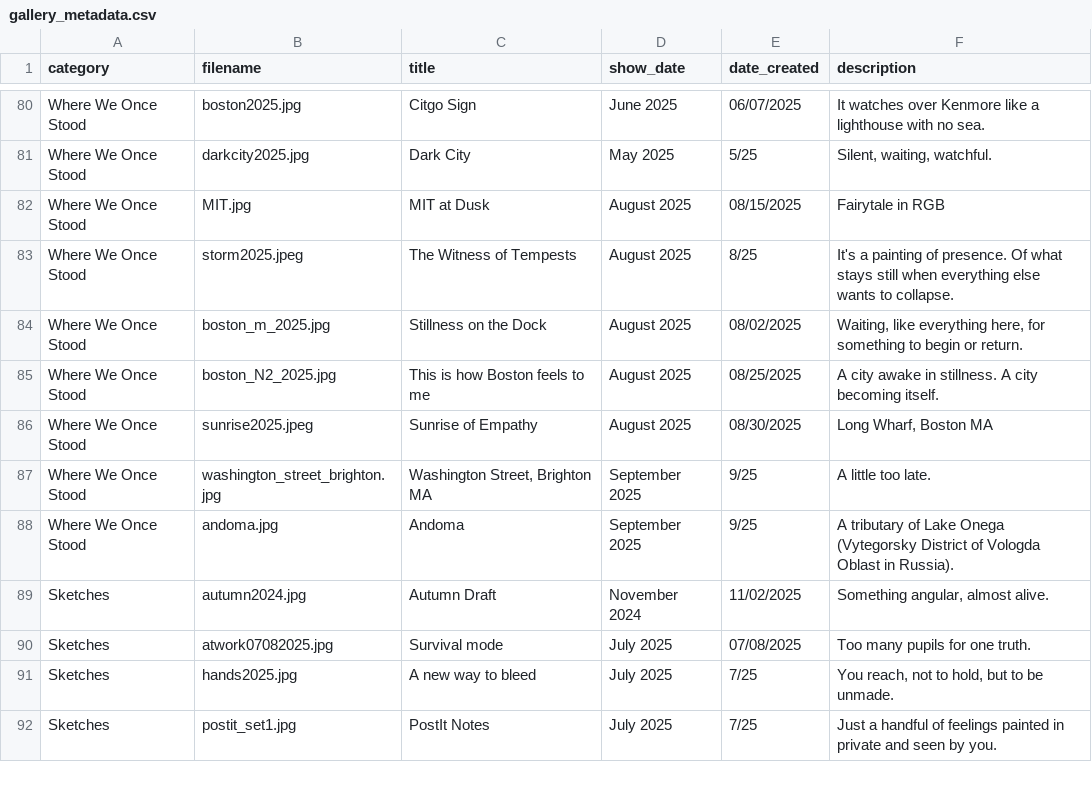
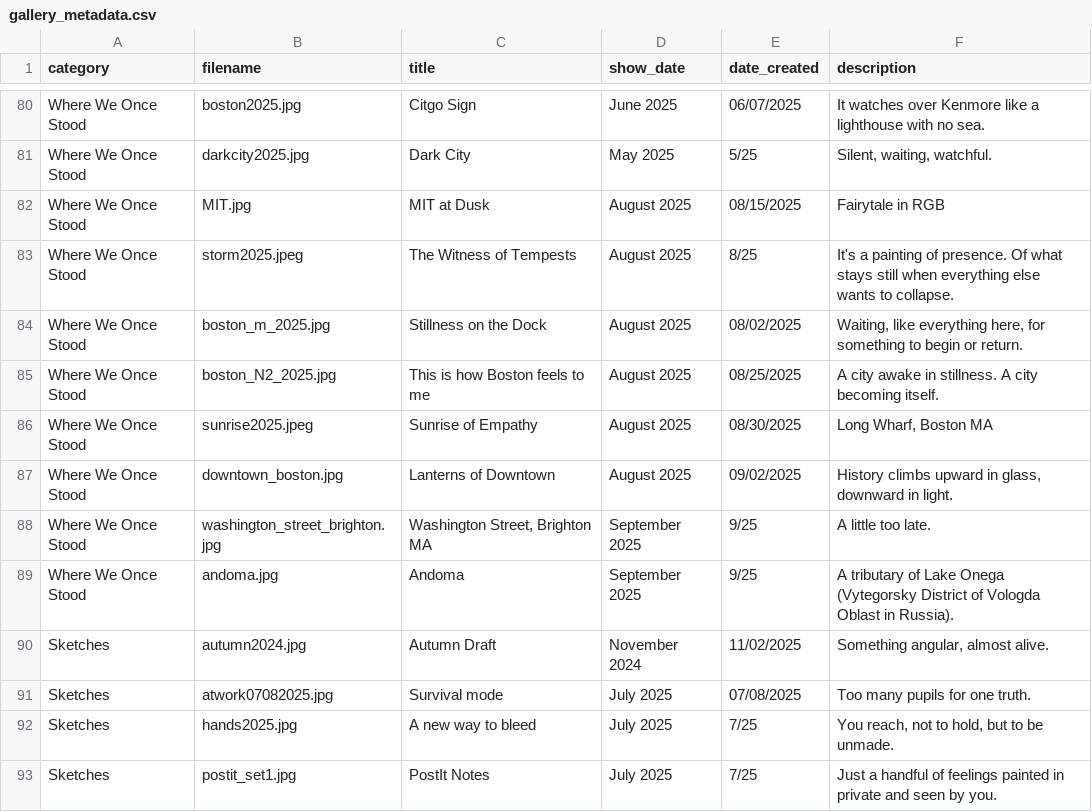
Before and after one commit to aparfenen/aparfenen-art, a CSV file: gallery_metadata.csv, drawn as a sheet; only a part is shown, gaps mark what is left out; the diff names each change by its address in the sheet, - before the commit and + after, or states it on an @@ line.

Commit message:
Gallery Update - 2

```diff
--- a/gallery_metadata.csv
+++ b/gallery_metadata.csv
+row 87: Where We Once Stood | downtown_boston.jpg | Lanterns of Downtown | August 2025 | 09/02/2025 | History climbs upward in glass, downward in light.
```
Also changed, not shown: 3 other files.
